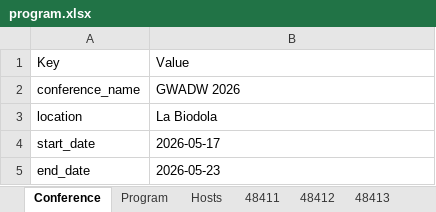
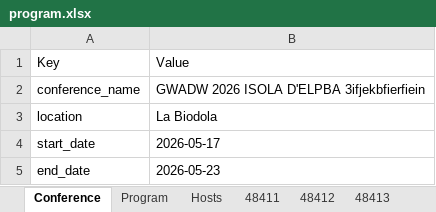
Before and after one commit to pisa-conf/gwadw26, an Excel workbook: program.xlsx, sheet Conference, drawn as a sheet; values as stored, in another font and other column widths than the file's, no borders; the diff names each change by its address in the sheet, - before the commit and + after, or states it on an @@ line.

```diff
--- a/program.xlsx (sheet Conference)
+++ b/program.xlsx (sheet Conference)
-B2: GWADW 2026
+B2: GWADW 2026 ISOLA D'ELPBA 3ifjekbfierfiein
```
Also changed, not shown: sheet 48412, sheet 48411.
